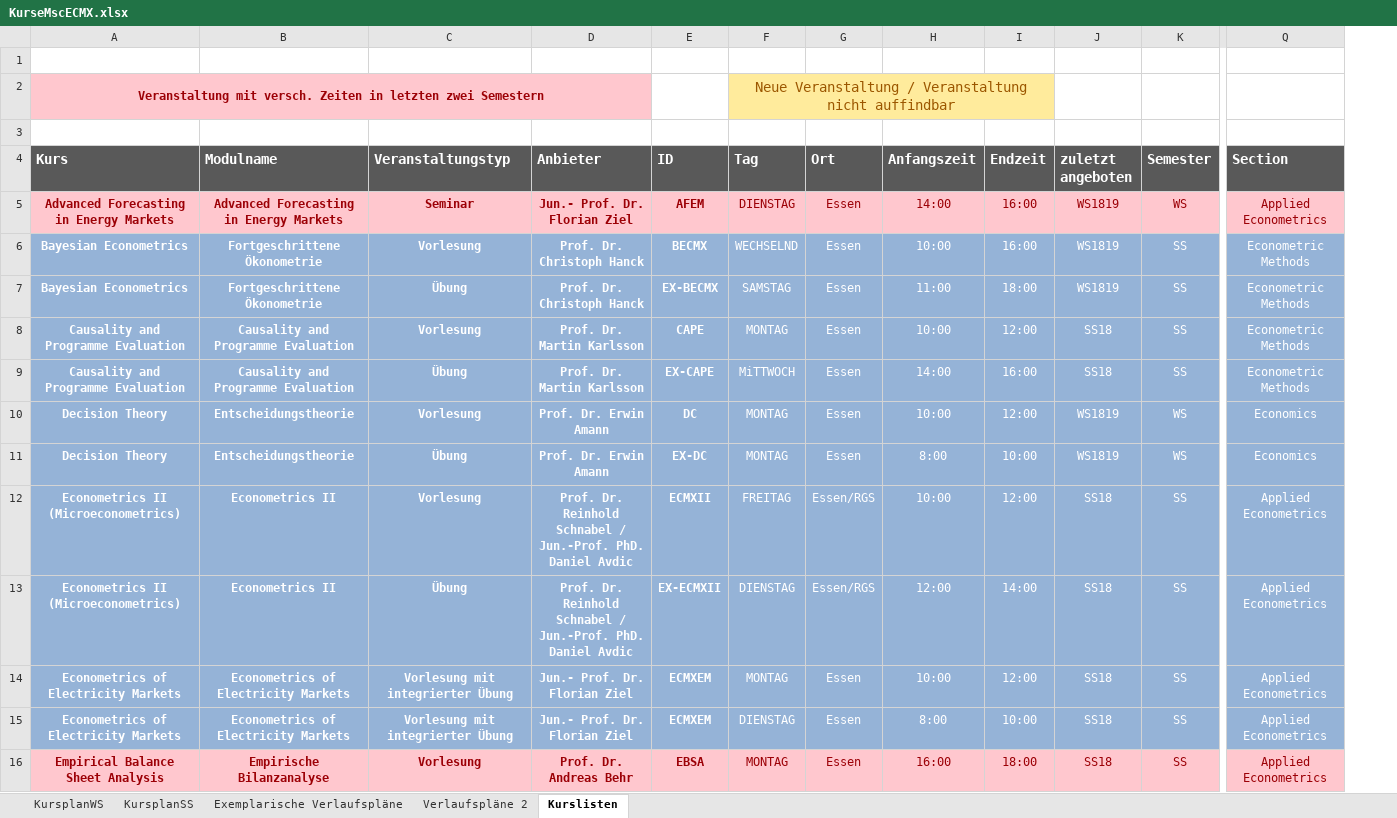
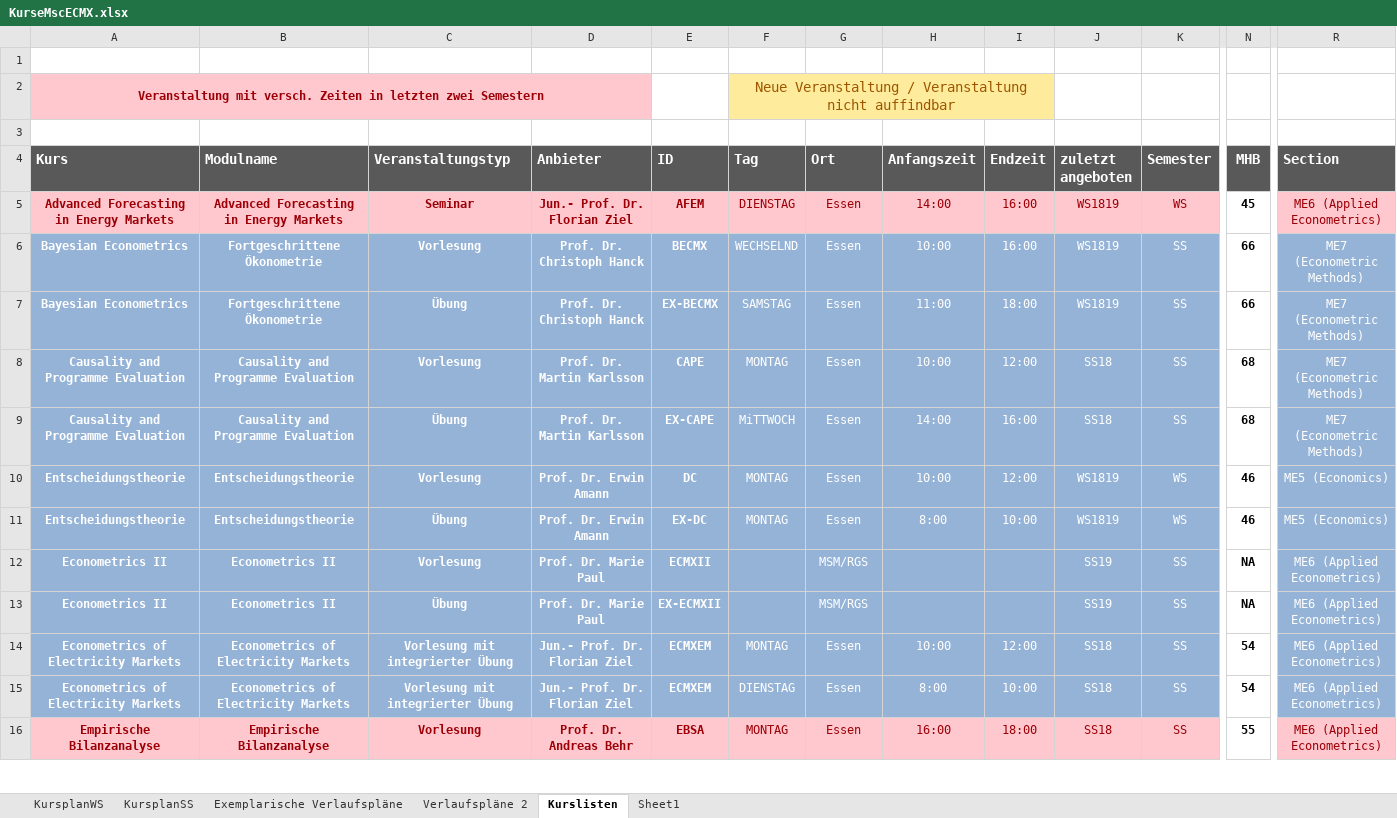
Before and after one commit to mca91/WebEcon, an Excel workbook: blog/content/KurseMscECMX.xlsx, sheet Kurslisten, drawn as a sheet; only a part is shown, gaps mark what is left out; values as stored, in another font and other column widths than the file's, no borders; addresses are those after the commit; the diff covers the shown part only; the diff names each change by its address in the sheet, - before the commit and + after, or states it on an @@ line.

Commit message:
Fixed some typos and spelling. Updates in requirement section of landing page. Updates in table @ course overview: new courses, link to new module manual, 404 page, comments for courses in modules with different name, some additional mminor improvements.

```diff
--- a/blog/content/KurseMscECMX.xlsx (sheet Kurslisten)
+++ b/blog/content/KurseMscECMX.xlsx (sheet Kurslisten)
+sheet tab: Sheet1
+column N (MHB), rows 5-16: 45 | 66 | 66 | 68 | 68 | 46 | 46 | NA | NA | 54 | 54 | 55
-R5 (Section): Applied Econometrics
+R5 (Section): ME6 (Applied Econometrics)
-R6:R9 (Section): Econometric Methods
+R6:R9 (Section): ME7 (Econometric Methods)
-A10:A11 (Kurs): Decision Theory
+A10:A11 (Kurs): Entscheidungstheorie
-R10:R11 (Section): Economics
+R10:R11 (Section): ME5 (Economics)
-A12:A13 (Kurs): Econometrics II (Microeconometrics)
+A12:A13 (Kurs): Econometrics II
-D12:D13 (Anbieter): Prof. Dr. Reinhold Schnabel / Jun.-Prof. PhD. Daniel Avdic
+D12:D13 (Anbieter): Prof. Dr. Marie Paul
-F12 (Tag): FREITAG
+F12 (Tag): (empty)
-G12:G13 (Ort): Essen/RGS
+G12:G13 (Ort): MSM/RGS
-H12 (Anfangszeit): 10:00
+H12 (Anfangszeit): (empty)
-I12 (Endzeit): 12:00
+I12 (Endzeit): (empty)
-J12:J13 (zuletzt angeboten): SS18
+J12:J13 (zuletzt angeboten): SS19
-R12:R16 (Section): Applied Econometrics
+R12:R16 (Section): ME6 (Applied Econometrics)
-F13 (Tag): DIENSTAG
+F13 (Tag): (empty)
-H13 (Anfangszeit): 12:00
+H13 (Anfangszeit): (empty)
-I13 (Endzeit): 14:00
+I13 (Endzeit): (empty)
-A16 (Kurs): Empirical Balance Sheet Analysis
+A16 (Kurs): Empirische Bilanzanalyse
```
Also changed, not shown: 3 added rows, 10 removed rows, 154 edited cells and cell formats elsewhere in this sheet, docs/blog/KurseMscECMX.xlsx, 9 other files.
